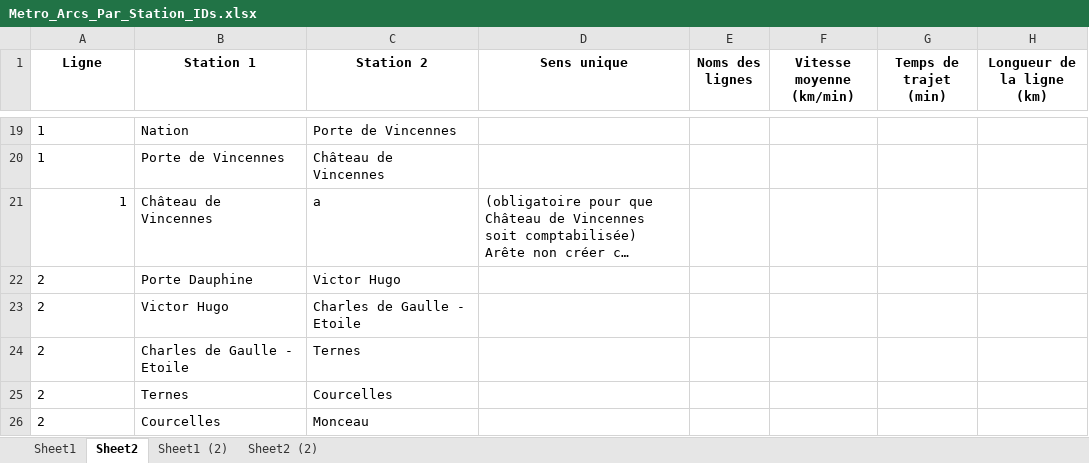
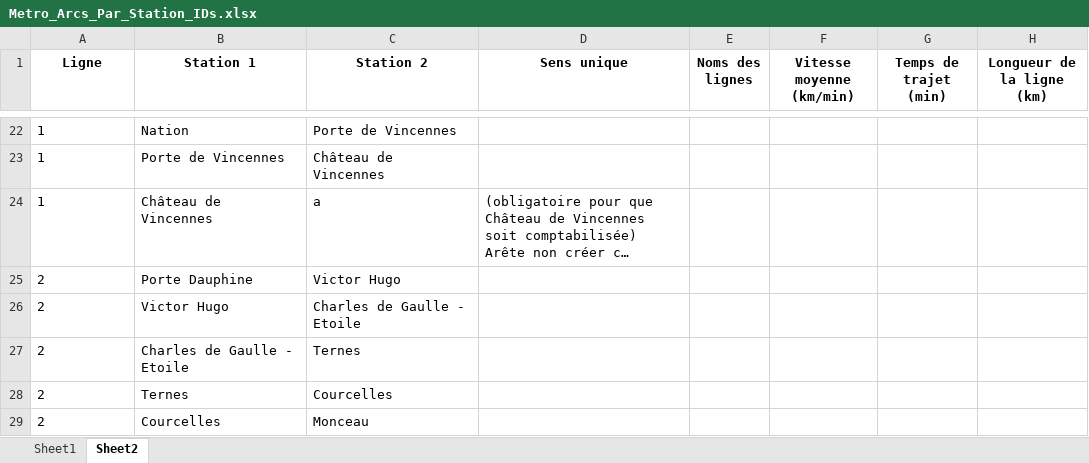
Before and after one commit to noegng/ProbSciANA, an Excel workbook: Metro_Arcs_Par_Station_IDs.xlsx, sheet Sheet2, drawn as a sheet; only a part is shown, gaps mark what is left out; long unchanged cells end in …; values as stored, in another font and other column widths than the file's, no borders; addresses are those after the commit; the diff covers the shown part only; the diff names each change by its address in the sheet, - before the commit and + after, or states it on an @@ line.

```diff
--- a/Metro_Arcs_Par_Station_IDs.xlsx (sheet Sheet2)
+++ b/Metro_Arcs_Par_Station_IDs.xlsx (sheet Sheet2)
-sheet tab: Sheet1 (2)
-sheet tab: Sheet2 (2)
-A24 alignment: right
+A24 alignment: left
```
Also changed, not shown: 3 added rows and 32 edited cells elsewhere in this sheet, sheet Sheet1, formulas that keep their value.
